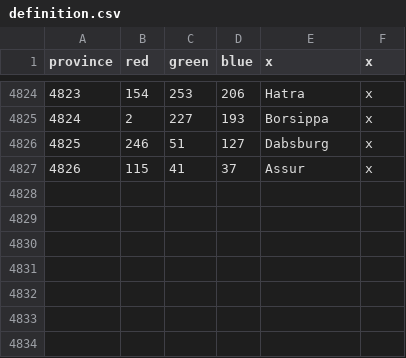
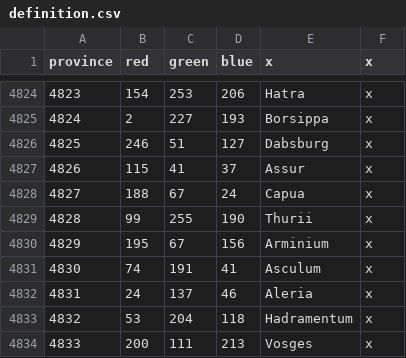
Before and after one commit to eympoin/Paganism-Hegemony, a CSV file: map/definition.csv, drawn as a sheet; only a part is shown, gaps mark what is left out.

Commit message:
7 new provinces

```diff
--- a/map/definition.csv
+++ b/map/definition.csv
@@ -4827 +4827,8 @@ province;red;green;blue;x;x
 4826;115;41;37;Assur;x
+4827;188;67;24;Capua;x
+4828;99;255;190;Thurii;x
+4829;195;67;156;Arminium;x
+4830;74;191;41;Asculum;x
+4831;24;137;46;Aleria;x
+4832;53;204;118;Hadramentum;x
+4833;200;111;213;Vosges;x
```
Also changed, not shown: 24 other files.
